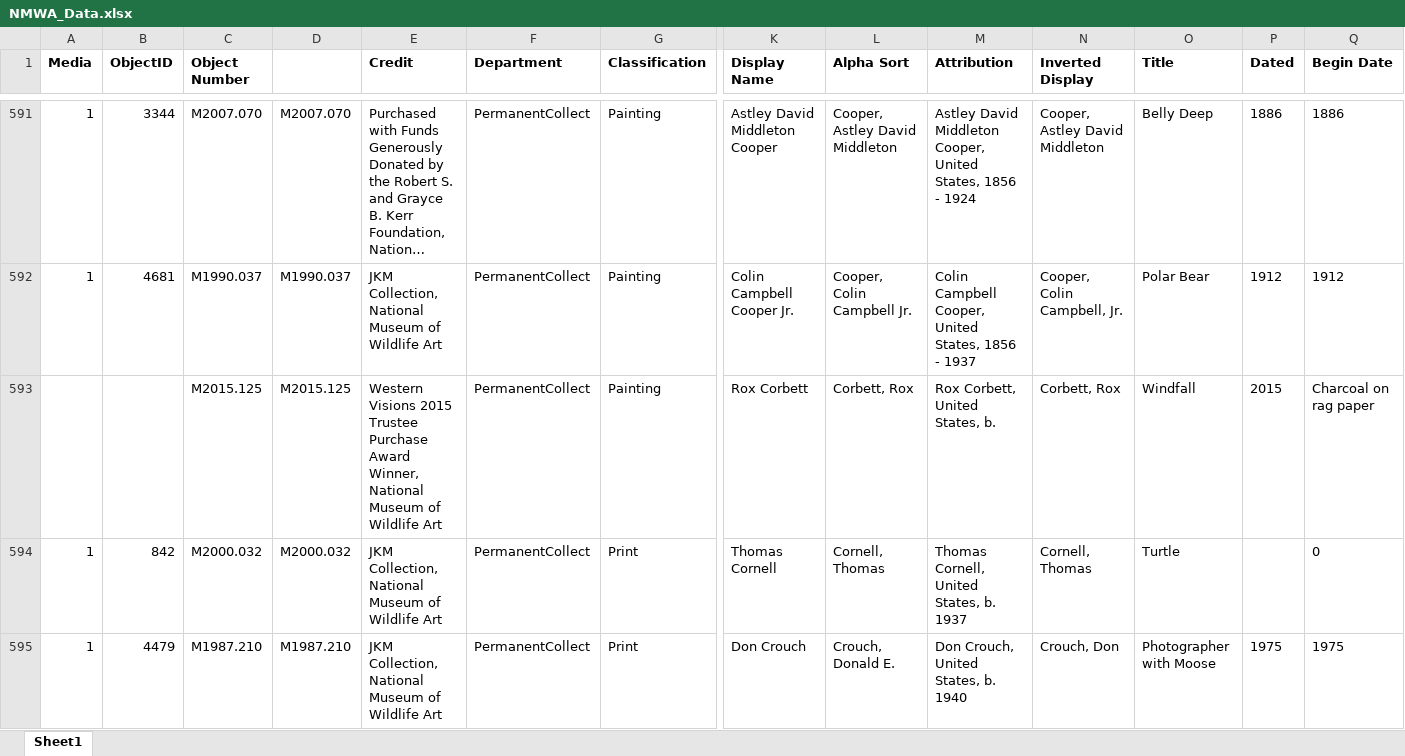
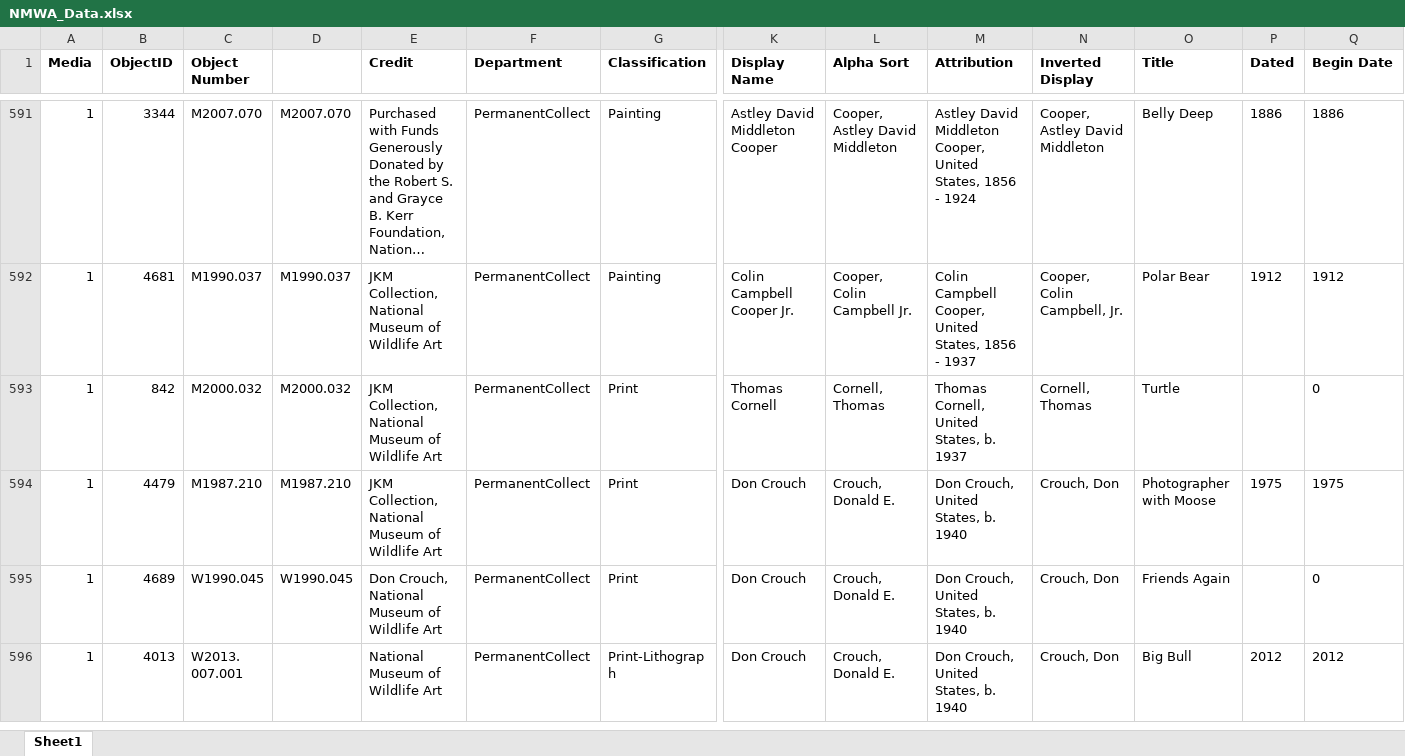
Before and after one commit to american-art/nmwa, an Excel workbook: Data/NMWA_Data.xlsx, sheet Sheet1, drawn as a sheet; only a part is shown, gaps mark what is left out; the shorter side is filled out with more unchanged rows; long unchanged cells end in …; values as stored, in another font and other column widths than the file's, no borders; rows hold the shown columns only; the diff covers the shown part only; the diff names each change by its address in the sheet, - before the commit and + after, or states it on an @@ line.

Commit message:
Removed records with no ObjectID

```diff
--- a/Data/NMWA_Data.xlsx (sheet Sheet1)
+++ b/Data/NMWA_Data.xlsx (sheet Sheet1)
-row 593:  |  | M2015.125 | M2015.125 | Western Visions 2015 Trustee Purchase Award Winner, National Museum of Wildlife Art | PermanentCollect | Painting | Rox Corbett | Corbett, Rox | Rox Corbett, United States, b. | Corbett, Rox | Windfall | 2015 | Charcoal on rag paper
```
Also changed, not shown: 2 removed rows elsewhere in this sheet, 1 other file.
